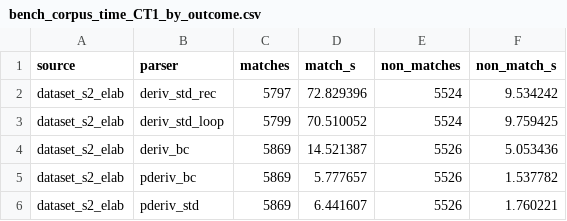
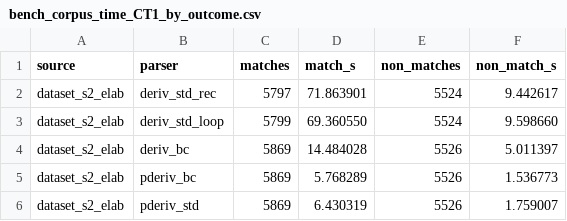
Before and after one commit to IlianK/smart-regex, a CSV file: reports/benches/bench_corpus_time_CT1_by_outcome.csv, drawn as a sheet.

```diff
--- a/reports/benches/bench_corpus_time_CT1_by_outcome.csv
+++ b/reports/benches/bench_corpus_time_CT1_by_outcome.csv
@@ -1,6 +1,6 @@
 source,parser,matches,match_s,non_matches,non_match_s
-dataset_s2_elab,deriv_std_rec,5797,72.829396,5524,9.534242
-dataset_s2_elab,deriv_std_loop,5799,70.510052,5524,9.759425
-dataset_s2_elab,deriv_bc,5869,14.521387,5526,5.053436
-dataset_s2_elab,pderiv_bc,5869,5.777657,5526,1.537782
-dataset_s2_elab,pderiv_std,5869,6.441607,5526,1.760221
+dataset_s2_elab,deriv_std_rec,5797,71.863901,5524,9.442617
+dataset_s2_elab,deriv_std_loop,5799,69.360550,5524,9.598660
+dataset_s2_elab,deriv_bc,5869,14.484028,5526,5.011397
+dataset_s2_elab,pderiv_bc,5869,5.768289,5526,1.536773
+dataset_s2_elab,pderiv_std,5869,6.430319,5526,1.759007
```
Also changed, not shown: reports/benches/bench_corpus_time_CT1.csv, reports/benches/bench_pathological_time_PT1.csv, 8 other files.
